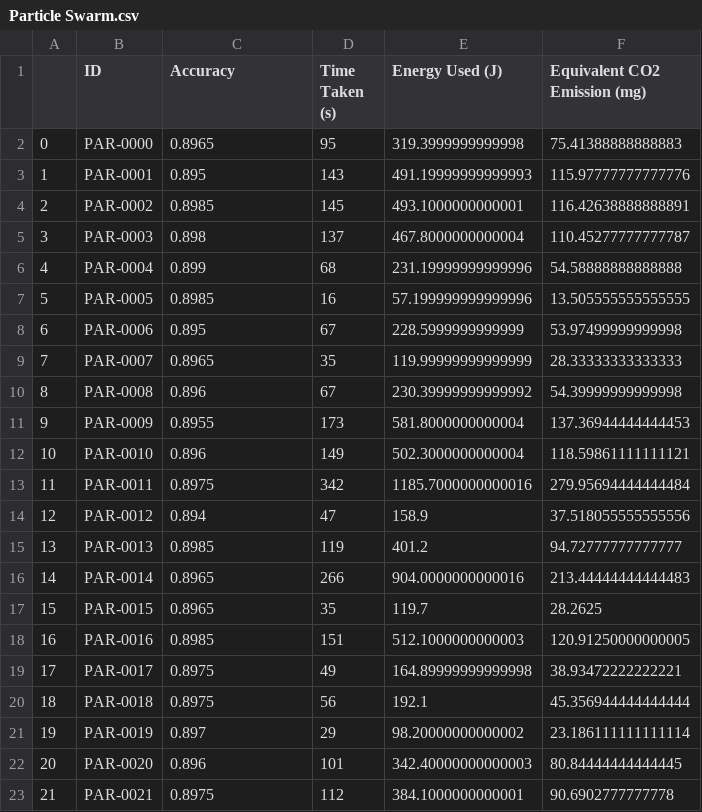
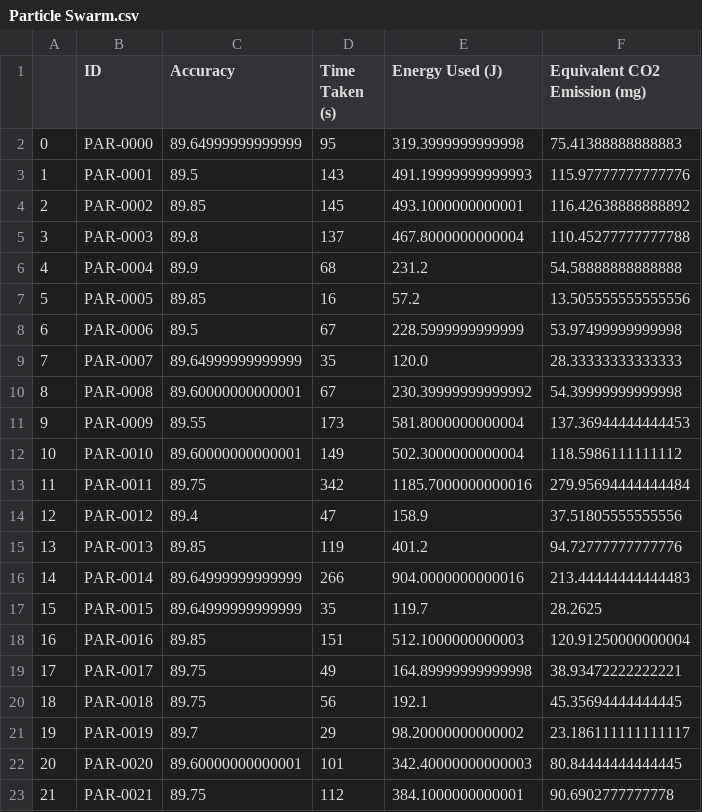
Before and after one commit to ChanderJindal/Analyzing-and-Rating-Greenness-of-Nature-Inspired-Algorithms, a CSV file: kid_tries/full/Main_Result/Particle Swarm.csv, drawn as a sheet; only a part is shown; the diff covers the shown part only.

Commit message:
added a patch to correct the graph and accuracy is out of 100 noe

```diff
--- a/kid_tries/full/Main_Result/Particle Swarm.csv
+++ b/kid_tries/full/Main_Result/Particle Swarm.csv
@@ -1,23 +1,23 @@
 ,ID,Accuracy,Time Taken (s),Energy Used (J),Equivalent CO2 Emission (mg)
-0,PAR-0000,0.8965,95,319.3999999999998,75.41388888888883
-1,PAR-0001,0.895,143,491.19999999999993,115.97777777777776
-2,PAR-0002,0.8985,145,493.1000000000001,116.42638888888891
-3,PAR-0003,0.898,137,467.8000000000004,110.45277777777787
-4,PAR-0004,0.899,68,231.19999999999996,54.58888888888888
-5,PAR-0005,0.8985,16,57.199999999999996,13.505555555555555
-6,PAR-0006,0.895,67,228.5999999999999,53.97499999999998
-7,PAR-0007,0.8965,35,119.99999999999999,28.33333333333333
-8,PAR-0008,0.896,67,230.39999999999992,54.39999999999998
-9,PAR-0009,0.8955,173,581.8000000000004,137.36944444444453
-10,PAR-0010,0.896,149,502.3000000000004,118.59861111111121
-11,PAR-0011,0.8975,342,1185.7000000000016,279.95694444444484
-12,PAR-0012,0.894,47,158.9,37.518055555555556
-13,PAR-0013,0.8985,119,401.2,94.72777777777777
-14,PAR-0014,0.8965,266,904.0000000000016,213.44444444444483
-15,PAR-0015,0.8965,35,119.7,28.2625
-16,PAR-0016,0.8985,151,512.1000000000003,120.91250000000005
-17,PAR-0017,0.8975,49,164.89999999999998,38.93472222222221
-18,PAR-0018,0.8975,56,192.1,45.356944444444444
-19,PAR-0019,0.897,29,98.20000000000002,23.186111111111114
-20,PAR-0020,0.896,101,342.40000000000003,80.84444444444445
-21,PAR-0021,0.8975,112,384.1000000000001,90.6902777777778
+0,PAR-0000,89.64999999999999,95,319.3999999999998,75.41388888888883
+1,PAR-0001,89.5,143,491.19999999999993,115.97777777777776
+2,PAR-0002,89.85,145,493.1000000000001,116.42638888888892
+3,PAR-0003,89.8,137,467.8000000000004,110.45277777777788
+4,PAR-0004,89.9,68,231.2,54.58888888888888
+5,PAR-0005,89.85,16,57.2,13.505555555555556
+6,PAR-0006,89.5,67,228.5999999999999,53.97499999999998
+7,PAR-0007,89.64999999999999,35,120.0,28.33333333333333
+8,PAR-0008,89.60000000000001,67,230.39999999999992,54.39999999999998
+9,PAR-0009,89.55,173,581.8000000000004,137.36944444444453
+10,PAR-0010,89.60000000000001,149,502.3000000000004,118.5986111111112
+11,PAR-0011,89.75,342,1185.7000000000016,279.95694444444484
+12,PAR-0012,89.4,47,158.9,37.51805555555556
+13,PAR-0013,89.85,119,401.2,94.72777777777776
+14,PAR-0014,89.64999999999999,266,904.0000000000016,213.44444444444483
+15,PAR-0015,89.64999999999999,35,119.7,28.2625
+16,PAR-0016,89.85,151,512.1000000000003,120.91250000000004
+17,PAR-0017,89.75,49,164.89999999999998,38.93472222222221
+18,PAR-0018,89.75,56,192.1,45.35694444444445
+19,PAR-0019,89.7,29,98.20000000000002,23.186111111111117
+20,PAR-0020,89.60000000000001,101,342.40000000000003,80.84444444444445
+21,PAR-0021,89.75,112,384.1000000000001,90.6902777777778
```
Also changed, not shown: 98 edited cells elsewhere in this file, kid_tries/full/Main_Result/Bat.csv, kid_tries/full/Main_Result/Camel Algorithm.csv, 10 other files.
